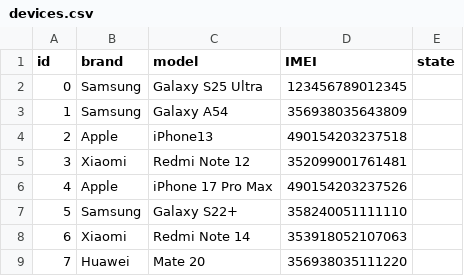
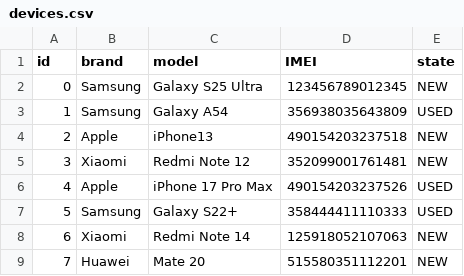
Before and after one commit to ETF-tim/OSI2025-Grupa-4, a CSV file: data/devices.csv, drawn as a sheet.

```diff
--- a/data/devices.csv
+++ b/data/devices.csv
@@ -1,9 +1,9 @@
 id,brand,model,IMEI,state
-0,Samsung,Galaxy S25 Ultra,123456789012345
-1,Samsung,Galaxy A54,356938035643809
-2,Apple,iPhone13,490154203237518
-3,Xiaomi,Redmi Note 12,352099001761481
-4,Apple,iPhone 17 Pro Max,490154203237526
-5,Samsung,Galaxy S22+,358240051111110
-6,Xiaomi,Redmi Note 14,353918052107063
-7,Huawei,Mate 20,356938035111220
+0,Samsung,Galaxy S25 Ultra,123456789012345,NEW
+1,Samsung,Galaxy A54,356938035643809,USED
+2,Apple,iPhone13,490154203237518,NEW
+3,Xiaomi,Redmi Note 12,352099001761481,NEW
+4,Apple,iPhone 17 Pro Max,490154203237526,USED
+5,Samsung,Galaxy S22+,358444411110333,USED
+6,Xiaomi,Redmi Note 14,125918052107063,NEW
+7,Huawei,Mate 20,515580351112201,NEW
```
Also changed, not shown: data/parts.csv, 3 other files.
